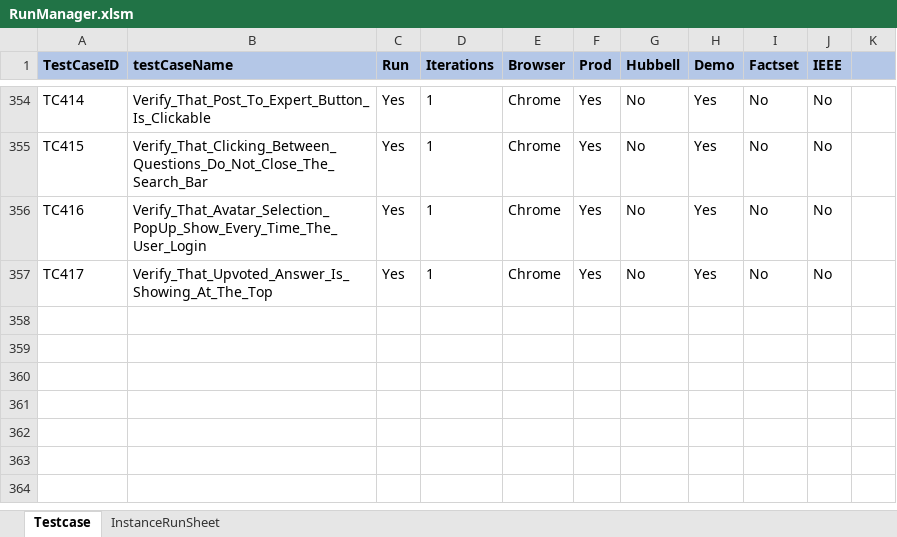
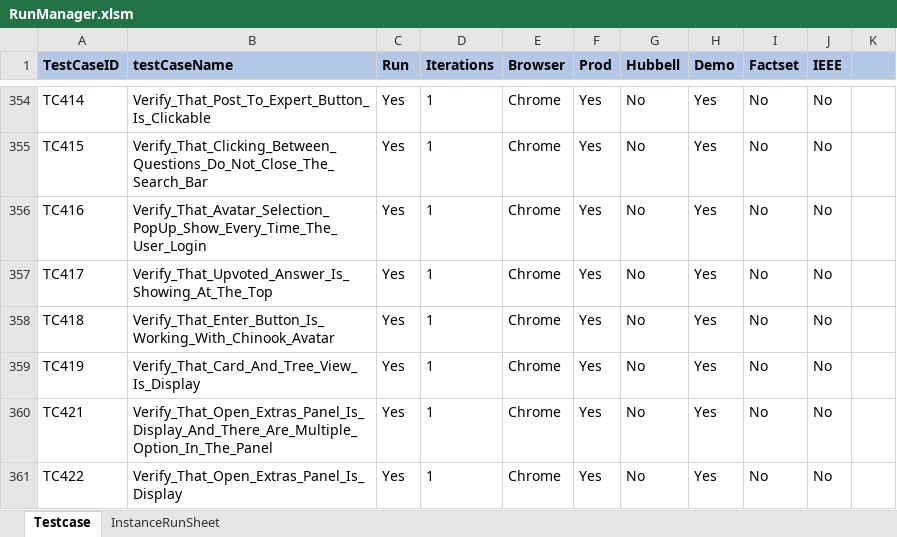
Before and after one commit to ReepuShah/Automation-UI, an Excel workbook: RunManager.xlsm, sheet Testcase, drawn as a sheet; only a part is shown, gaps mark what is left out; values as stored, in another font and other column widths than the file's, no borders; the diff names each change by its address in the sheet, - before the commit and + after, or states it on an @@ line.

```diff
--- a/RunManager.xlsm (sheet Testcase)
+++ b/RunManager.xlsm (sheet Testcase)
+row 358: TC418 | Verify_That_Enter_Button_Is_Working_With_Chinook_Avatar | Yes | 1 | Chrome | Yes | No | Yes | No | No
+row 359: TC419 | Verify_That_Card_And_Tree_View_Is_Display | Yes | 1 | Chrome | Yes | No | Yes | No | No
+row 360: TC421 | Verify_That_Open_Extras_Panel_Is_Display_And_There_Are_Multiple_Option_In_The_Panel | Yes | 1 | Chrome | Yes | No | Yes | No | No
+row 361: TC422 | Verify_That_Open_Extras_Panel_Is_Display | Yes | 1 | Chrome | Yes | No | Yes | No | No
```
Also changed, not shown: QA_TestData.xlsx, 24 other files.
